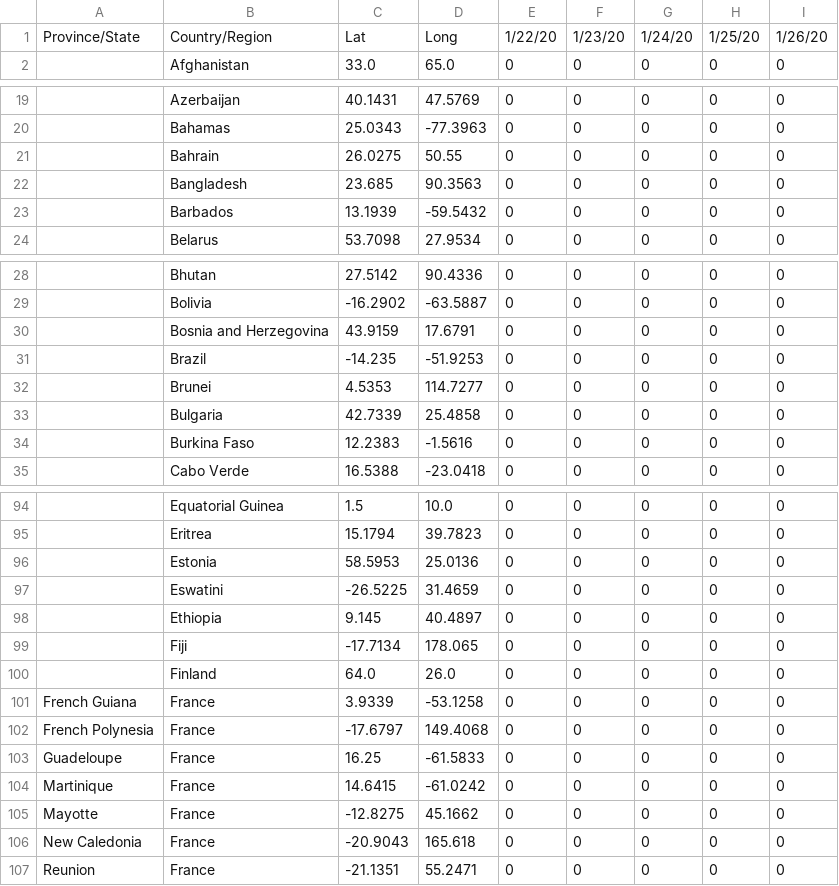
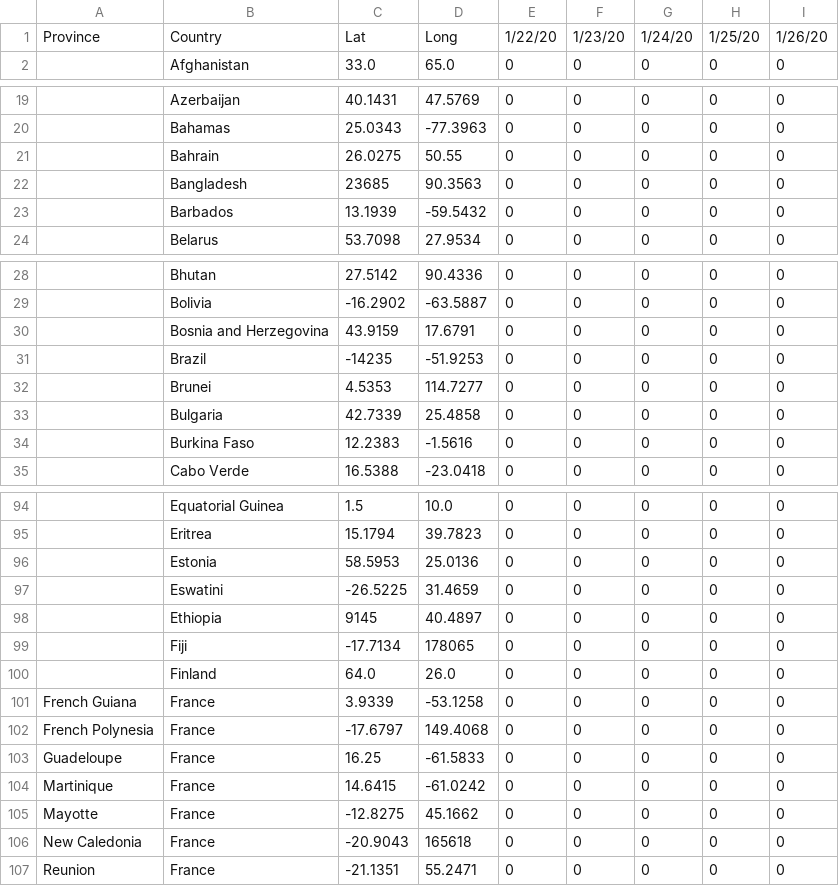
Before and after one commit to FranAmeri99/UBP_3er, a CSV file: COVID-FRAN/recuperados.csv, drawn as a sheet; only a part is shown, gaps mark what is left out; the diff covers the shown part only; the diff names each change by its address in the sheet, - before the commit and + after, or states it on an @@ line.

```diff
--- a/COVID-FRAN/recuperados.csv
+++ b/COVID-FRAN/recuperados.csv
-A1: Province/State
+A1: Province
-B1: Country/Region
+B1: Country
-C22: 23.685
+C22: 23685
-C31: -14.235
+C31: -14235
-C98: 9.145
+C98: 9145
-D99: 178.065
+D99: 178065
-D106: 165.618
+D106: 165618
```
Also changed, not shown: 28 edited cells elsewhere in this file, 15 other files.
